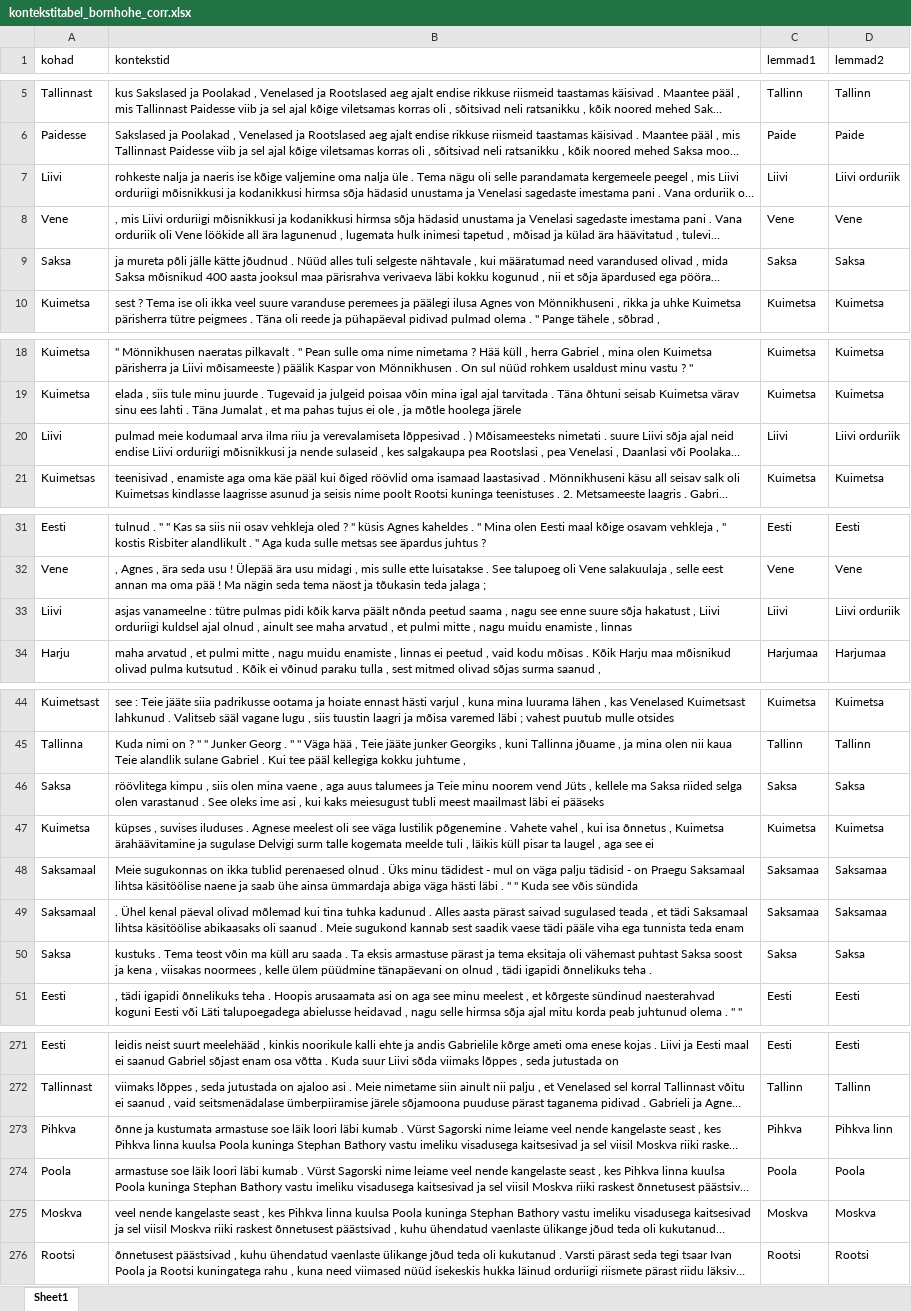
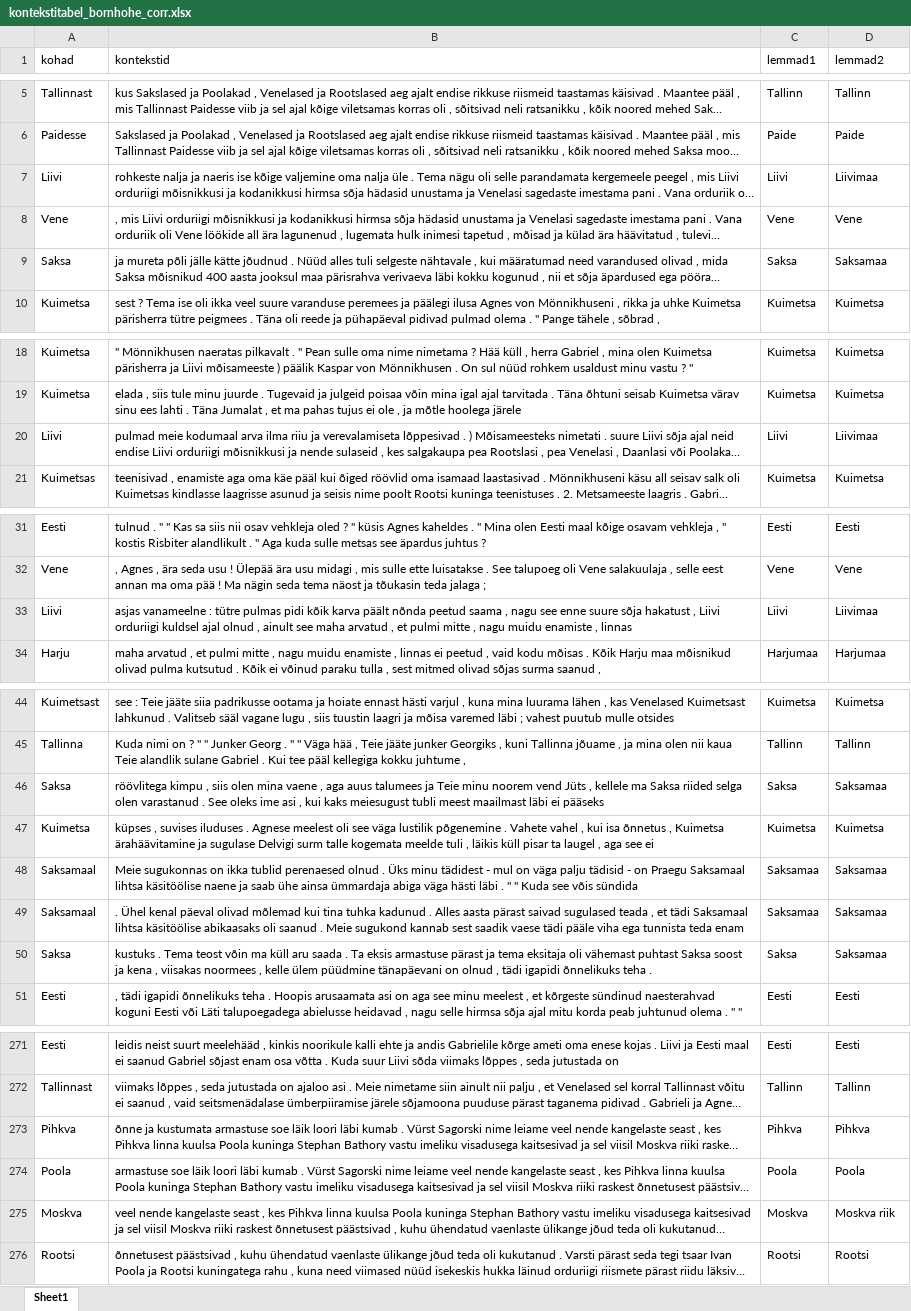
Before and after one commit to andreskimber/geohumcourse, an Excel workbook: failid/praktikum_15/kontekstitabel_bornhohe_corr.xlsx, sheet Sheet1, drawn as a sheet; only a part is shown, gaps mark what is left out; long unchanged cells end in …; values as stored, in another font and other column widths than the file's, no borders; the diff covers the shown part only; the diff names each change by its address in the sheet, - before the commit and + after, or states it on an @@ line.

```diff
--- a/failid/praktikum_15/kontekstitabel_bornhohe_corr.xlsx (sheet Sheet1)
+++ b/failid/praktikum_15/kontekstitabel_bornhohe_corr.xlsx (sheet Sheet1)
-D7 (lemmad2): Liivi orduriik
+D7 (lemmad2): Liivimaa
-D9 (lemmad2): Saksa
+D9 (lemmad2): Saksamaa
-D20 (lemmad2): Liivi orduriik
+D20 (lemmad2): Liivimaa
-D33 (lemmad2): Liivi orduriik
+D33 (lemmad2): Liivimaa
-D46 (lemmad2): Saksa
+D46 (lemmad2): Saksamaa
-D50 (lemmad2): Saksa
+D50 (lemmad2): Saksamaa
-D273 (lemmad2): Pihkva linn
+D273 (lemmad2): Pihkva
-D275 (lemmad2): Moskva
+D275 (lemmad2): Moskva riik
```
Also changed, not shown: 19 edited cells elsewhere in this sheet, 33 other files.
